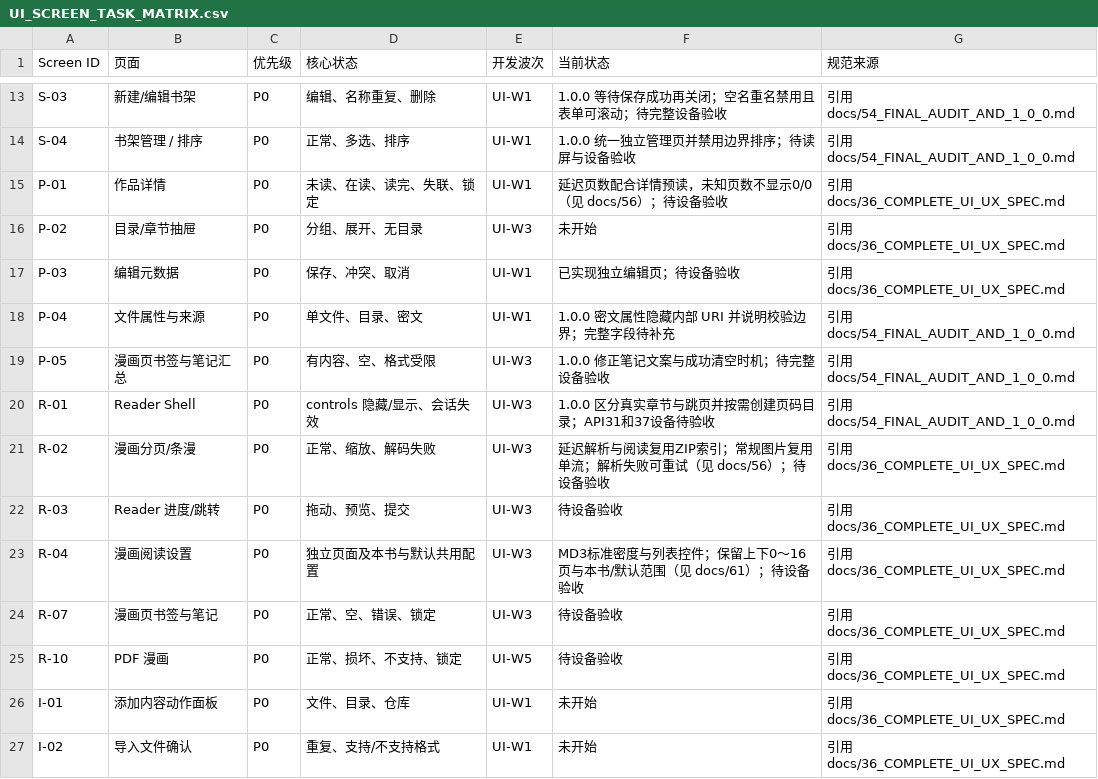
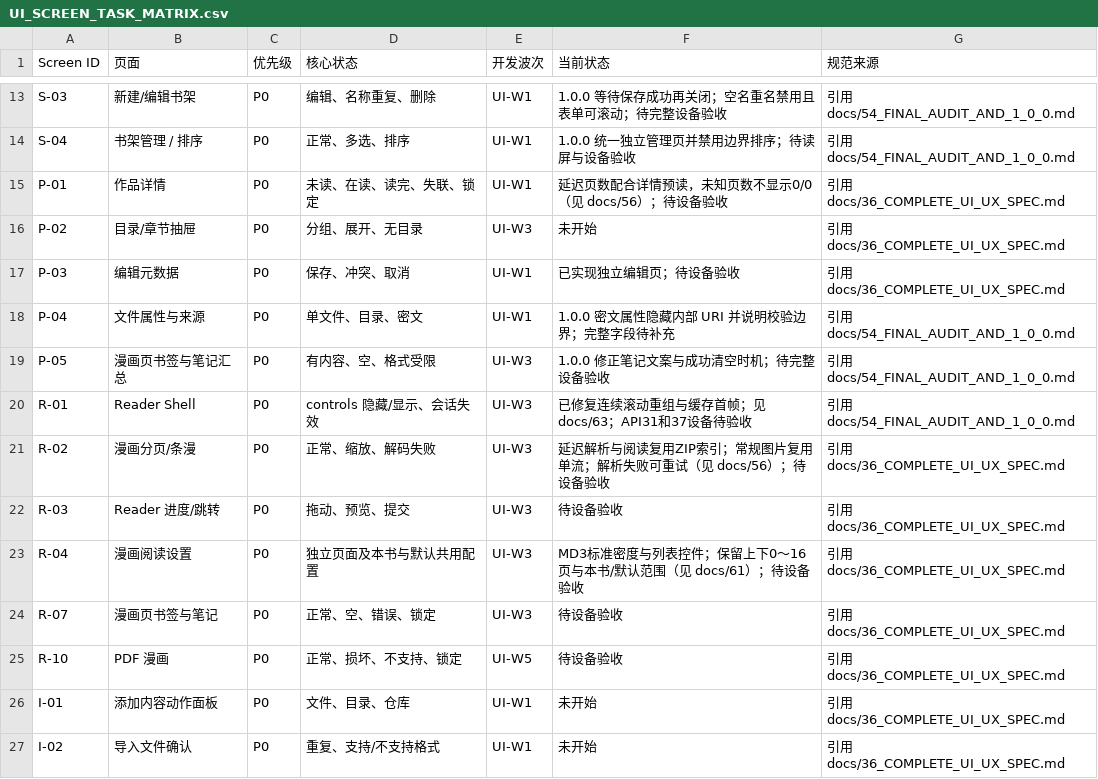
Before and after one commit to lllll081926i/AsterReader, a CSV file: planning/UI_SCREEN_TASK_MATRIX.csv, drawn as a sheet; only a part is shown, gaps mark what is left out.

```diff
--- a/planning/UI_SCREEN_TASK_MATRIX.csv
+++ b/planning/UI_SCREEN_TASK_MATRIX.csv
@@ -19,3 +19,3 @@ P-04,文件属性与来源,P0,单文件、目录、密文,UI-W1,1.0.0 密文属
 P-05,漫画页书签与笔记汇总,P0,有内容、空、格式受限,UI-W3,1.0.0 修正笔记文案与成功清空时机；待完整设备验收,引用 docs/54_FINAL_AUDIT_AND_1_0_0.md
-R-01,Reader Shell,P0,controls 隐藏/显示、会话失效,UI-W3,1.0.0 区分真实章节与跳页并按需创建页码目录；API31和37设备待验收,引用 docs/54_FINAL_AUDIT_AND_1_0_0.md
+R-01,Reader Shell,P0,controls 隐藏/显示、会话失效,UI-W3,已修复连续滚动重组与缓存首帧；见 docs/63；API31和37设备待验收,引用 docs/54_FINAL_AUDIT_AND_1_0_0.md
 R-02,漫画分页/条漫,P0,正常、缩放、解码失败,UI-W3,延迟解析与阅读复用ZIP索引；常规图片复用单流；解析失败可重试（见 docs/56）；待设备验收,引用 docs/36_COMPLETE_UI_UX_SPEC.md
```
Also changed, not shown: 10 other files.
